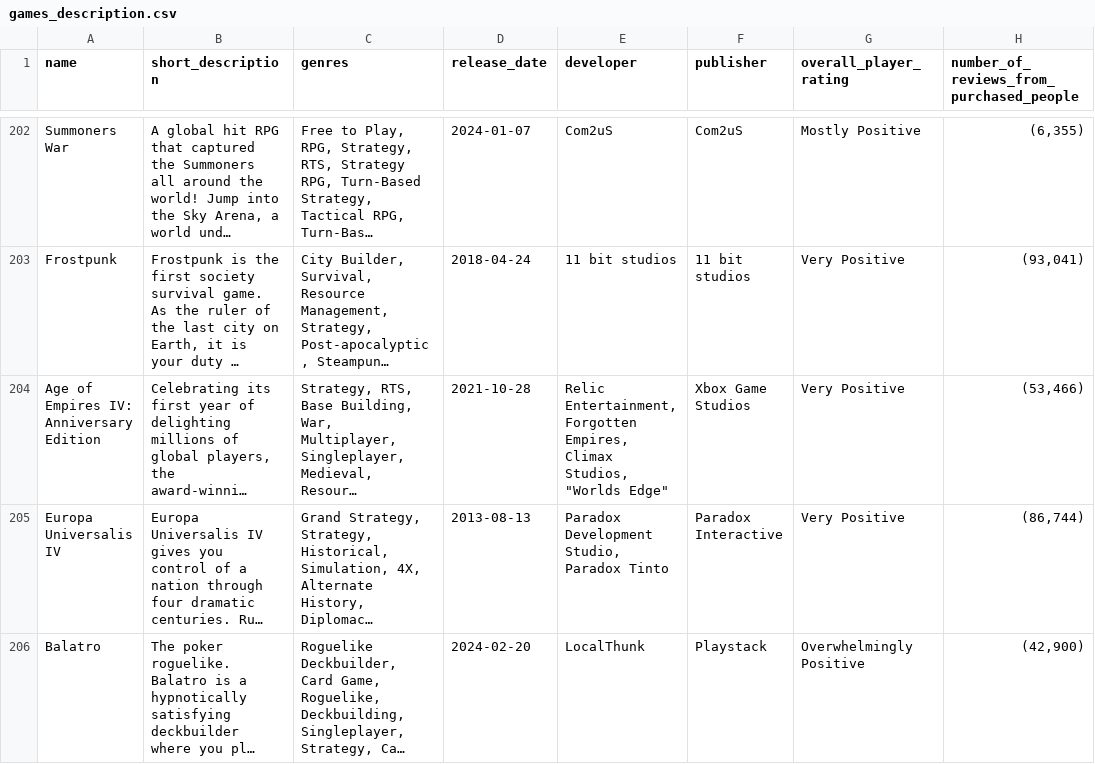
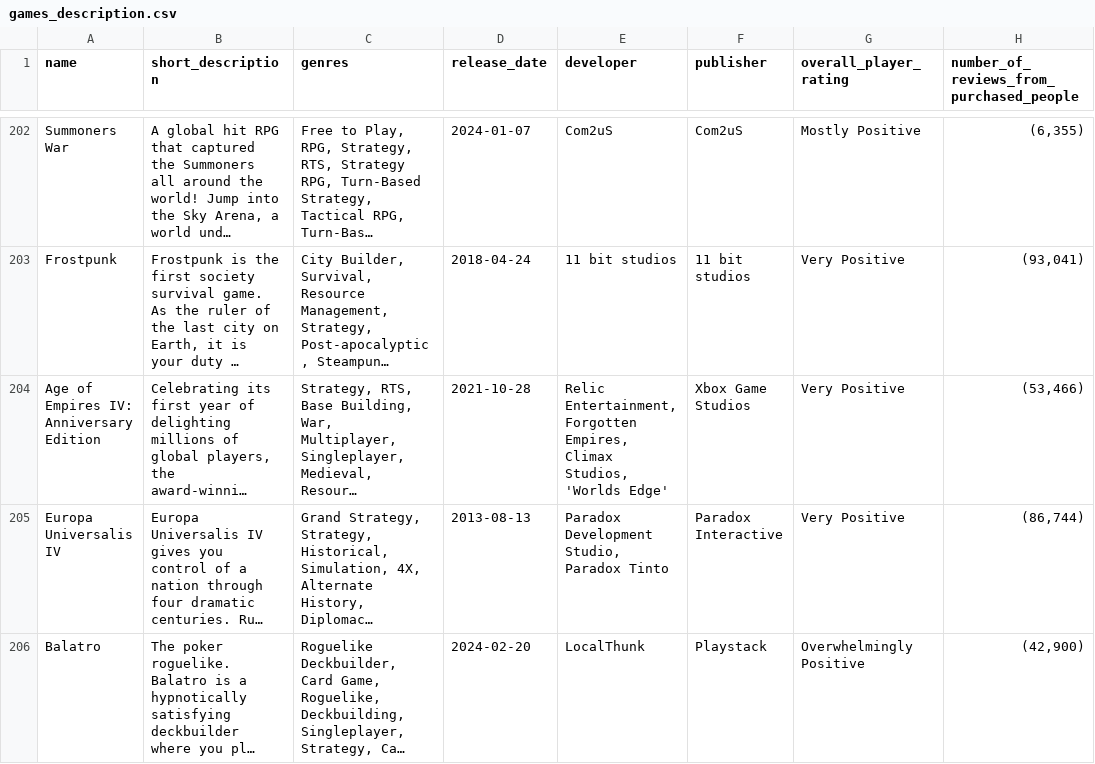
Before and after one commit to ehre0004/cst8911-midterm-project, a CSV file: CSVSteamFiles/games_description.csv, drawn as a sheet; only a part is shown, gaps mark what is left out; long unchanged cells end in …; the diff covers the shown part only; the diff names each change by its address in the sheet, - before the commit and + after, or states it on an @@ line.

```diff
--- a/CSVSteamFiles/games_description.csv
+++ b/CSVSteamFiles/games_description.csv
-E204 (developer): …Climax Studios, "Worlds Edge"
+E204 (developer): …Climax Studios, 'Worlds Edge'
```
Also changed, not shown: 14 edited cells elsewhere in this file, 3 other files.
